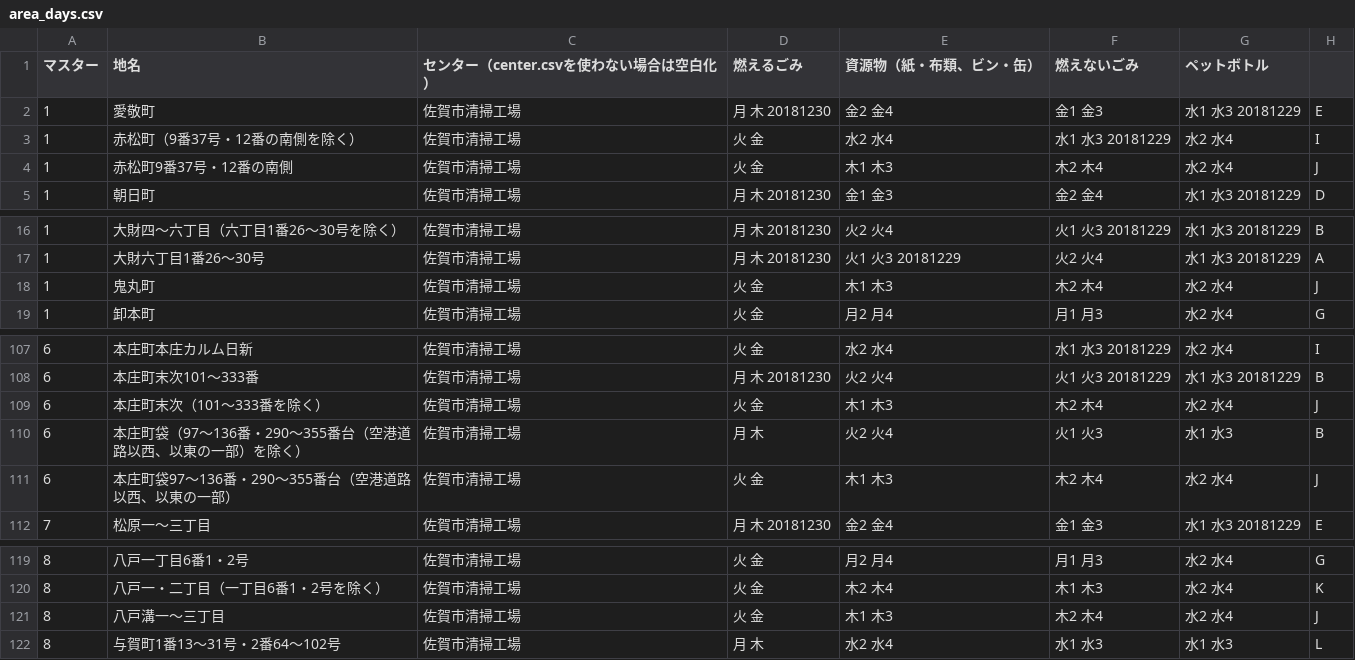
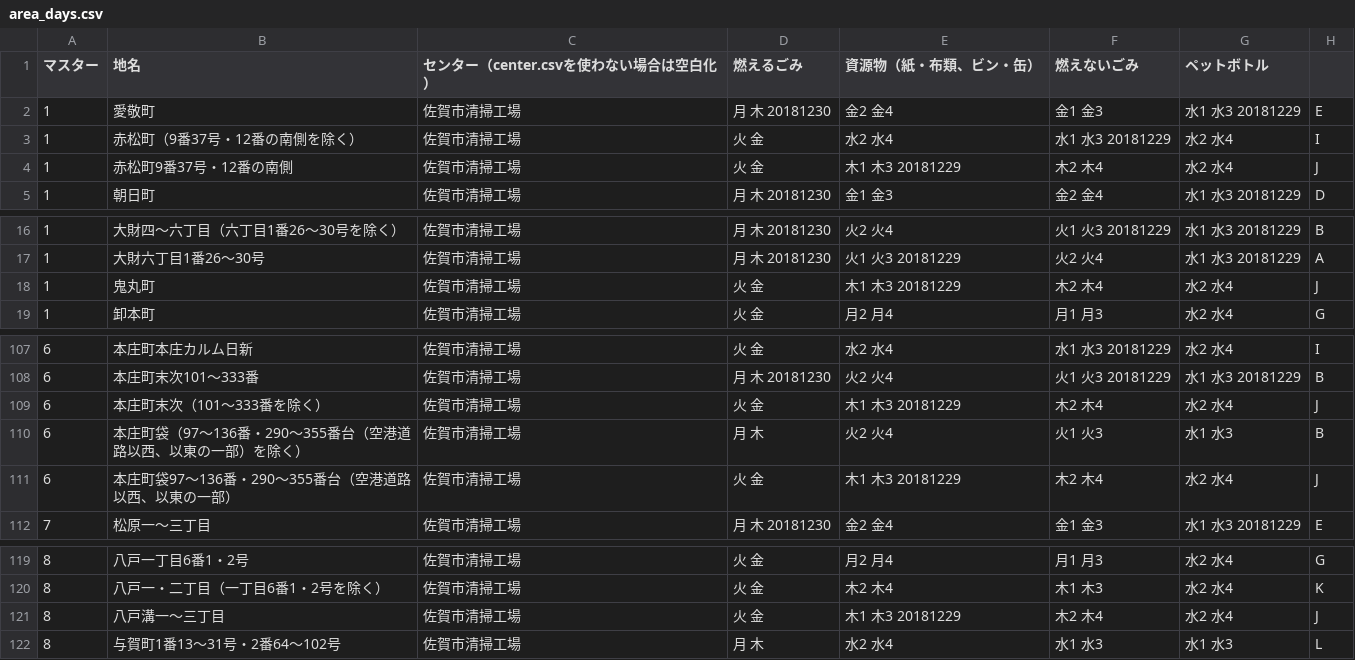
Before and after one commit to horiyo/saga5374, a CSV file: data/area_days.csv, drawn as a sheet; only a part is shown, gaps mark what is left out.

Commit message:
Update area_days.csv

```diff
--- a/data/area_days.csv
+++ b/data/area_days.csv
@@ -3,3 +3,3 @@
 1,赤松町（9番37号・12番の南側を除く）,佐賀市清掃工場,火 金,水2 水4,水1 水3 20181229,水2 水4,I
-1,赤松町9番37号・12番の南側,佐賀市清掃工場,火 金,木1 木3,木2 木4,水2 水4,J
+1,赤松町9番37号・12番の南側,佐賀市清掃工場,火 金,木1 木3 20181229,木2 木4,水2 水4,J
 1,朝日町,佐賀市清掃工場,月 木 20181230,金1 金3,金2 金4,水1 水3 20181229,D
@@ -17,3 +17,3 @@
 1,大財六丁目1番26～30号,佐賀市清掃工場,月 木 20181230,火1 火3 20181229,火2 火4,水1 水3 20181229,A
-1,鬼丸町,佐賀市清掃工場,火 金,木1 木3,木2 木4,水2 水4,J
+1,鬼丸町,佐賀市清掃工場,火 金,木1 木3 20181229,木2 木4,水2 水4,J
 1,卸本町,佐賀市清掃工場,火 金,月2 月4,月1 月3,水2 水4,G
@@ -108,5 +108,5 @@
 6,本庄町末次101～333番,佐賀市清掃工場,月 木 20181230,火2 火4,火1 火3 20181229,水1 水3 20181229,B
-6,本庄町末次（101～333番を除く）,佐賀市清掃工場,火 金,木1 木3,木2 木4,水2 水4,J
+6,本庄町末次（101～333番を除く）,佐賀市清掃工場,火 金,木1 木3 20181229,木2 木4,水2 水4,J
 6,本庄町袋（97～136番・290～355番台（空港道路以西、以東の一部）を除く）,佐賀市清掃工場,月 木,火2 火4,火1 火3,水1 水3,B
-6,本庄町袋97～136番・290～355番台（空港道路以西、以東の一部）,佐賀市清掃工場,火 金,木1 木3,木2 木4,水2 水4,J
+6,本庄町袋97～136番・290～355番台（空港道路以西、以東の一部）,佐賀市清掃工場,火 金,木1 木3 20181229,木2 木4,水2 水4,J
 7,松原一～三丁目,佐賀市清掃工場,月 木 20181230,金2 金4,金1 金3,水1 水3 20181229,E
@@ -120,3 +120,3 @@
 8,八戸一・二丁目（一丁目6番1・2号を除く）,佐賀市清掃工場,火 金,木2 木4,木1 木3,水2 水4,K
-8,八戸溝一～三丁目,佐賀市清掃工場,火 金,木1 木3,木2 木4,水2 水4,J
+8,八戸溝一～三丁目,佐賀市清掃工場,火 金,木1 木3 20181229,木2 木4,水2 水4,J
 8,与賀町1番13～31号・2番64～102号,佐賀市清掃工場,月 木,水2 水4,水1 水3,水1 水3,L
```
